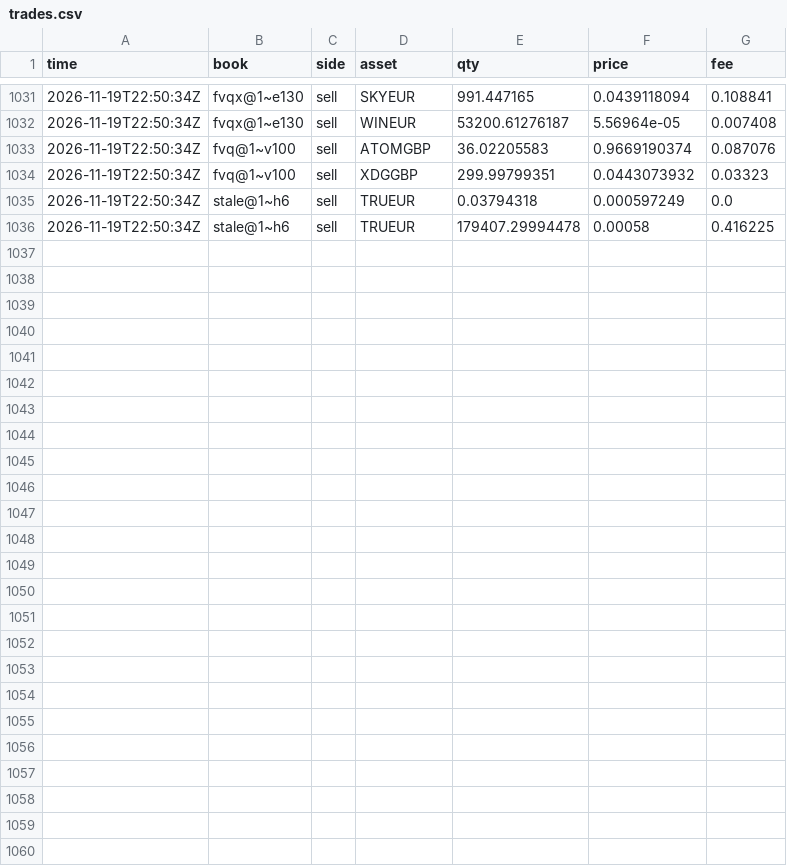
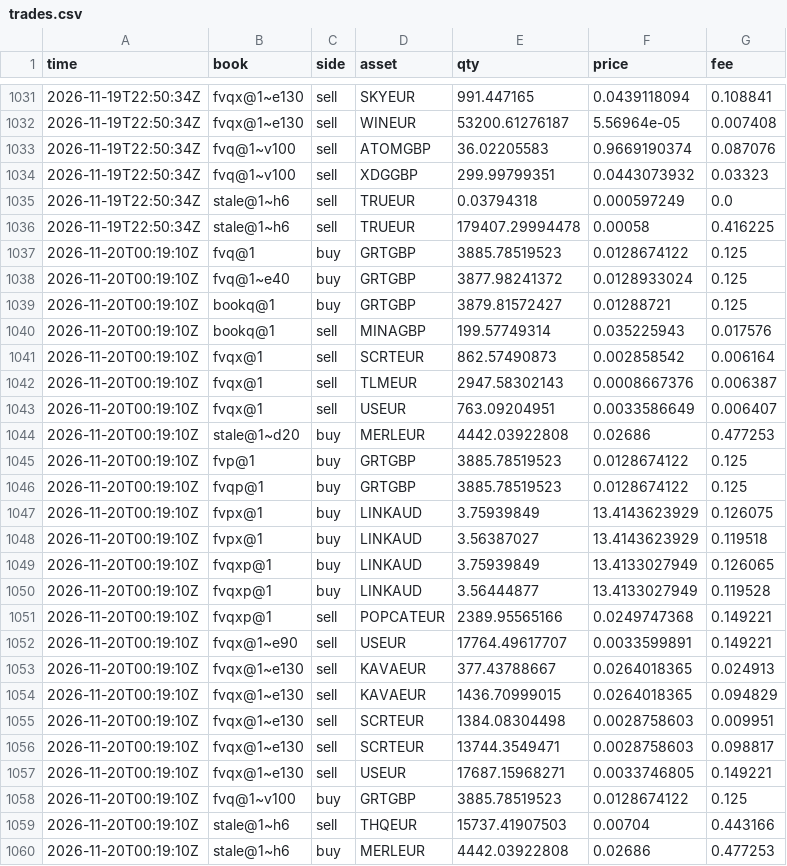
Before and after one commit to polyglyphanalytica/proptrade, a CSV file: data/trades.csv, drawn as a sheet; only a part is shown, gaps mark what is left out.

```diff
--- a/data/trades.csv
+++ b/data/trades.csv
@@ -1036 +1036,25 @@ time,book,side,asset,qty,price,fee
 2026-11-19T22:50:34Z,stale@1~h6,sell,TRUEUR,179407.29994478,0.00058,0.416225
+2026-11-20T00:19:10Z,fvq@1,buy,GRTGBP,3885.78519523,0.0128674122,0.125
+2026-11-20T00:19:10Z,fvq@1~e40,buy,GRTGBP,3877.98241372,0.0128933024,0.125
+2026-11-20T00:19:10Z,bookq@1,buy,GRTGBP,3879.81572427,0.01288721,0.125
+2026-11-20T00:19:10Z,bookq@1,sell,MINAGBP,199.57749314,0.035225943,0.017576
+2026-11-20T00:19:10Z,fvqx@1,sell,SCRTEUR,862.57490873,0.002858542,0.006164
+2026-11-20T00:19:10Z,fvqx@1,sell,TLMEUR,2947.58302143,0.0008667376,0.006387
+2026-11-20T00:19:10Z,fvqx@1,sell,USEUR,763.09204951,0.0033586649,0.006407
+2026-11-20T00:19:10Z,stale@1~d20,buy,MERLEUR,4442.03922808,0.02686,0.477253
+2026-11-20T00:19:10Z,fvp@1,buy,GRTGBP,3885.78519523,0.0128674122,0.125
+2026-11-20T00:19:10Z,fvqp@1,buy,GRTGBP,3885.78519523,0.0128674122,0.125
+2026-11-20T00:19:10Z,fvpx@1,buy,LINKAUD,3.75939849,13.4143623929,0.126075
+2026-11-20T00:19:10Z,fvpx@1,buy,LINKAUD,3.56387027,13.4143623929,0.119518
+2026-11-20T00:19:10Z,fvqxp@1,buy,LINKAUD,3.75939849,13.4133027949,0.126065
+2026-11-20T00:19:10Z,fvqxp@1,buy,LINKAUD,3.56444877,13.4133027949,0.119528
+2026-11-20T00:19:10Z,fvqxp@1,sell,POPCATEUR,2389.95565166,0.0249747368,0.149221
+2026-11-20T00:19:10Z,fvqx@1~e90,sell,USEUR,17764.49617707,0.0033599891,0.149221
+2026-11-20T00:19:10Z,fvqx@1~e130,sell,KAVAEUR,377.43788667,0.0264018365,0.024913
+2026-11-20T00:19:10Z,fvqx@1~e130,sell,KAVAEUR,1436.70999015,0.0264018365,0.094829
+2026-11-20T00:19:10Z,fvqx@1~e130,sell,SCRTEUR,1384.08304498,0.0028758603,0.009951
+2026-11-20T00:19:10Z,fvqx@1~e130,sell,SCRTEUR,13744.3549471,0.0028758603,0.098817
+2026-11-20T00:19:10Z,fvqx@1~e130,sell,USEUR,17687.15968271,0.0033746805,0.149221
+2026-11-20T00:19:10Z,fvq@1~v100,buy,GRTGBP,3885.78519523,0.0128674122,0.125
+2026-11-20T00:19:10Z,stale@1~h6,sell,THQEUR,15737.41907503,0.00704,0.443166
+2026-11-20T00:19:10Z,stale@1~h6,buy,MERLEUR,4442.03922808,0.02686,0.477253
```
Also changed, not shown: data/equity.csv, data/features.csv, 3 other files.
